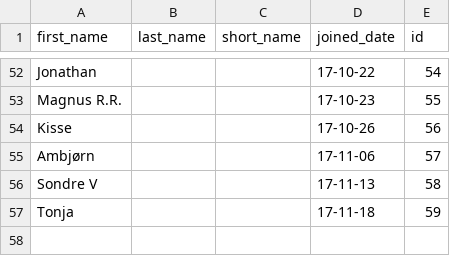
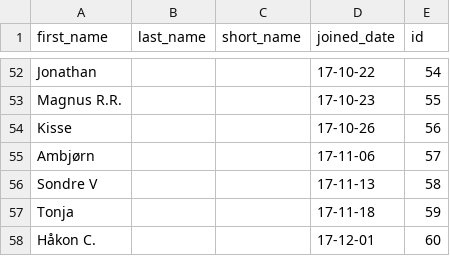
Before and after one commit to Haraldlons/IPK-NTNU-Table-Tennis-ELO-Ladder, a CSV file: players.csv, drawn as a sheet; only a part is shown, gaps mark what is left out.

```diff
--- a/players.csv
+++ b/players.csv
@@ -57 +57,2 @@ Sondre V,,,17-11-13,58
 Tonja,,,17-11-18,59
+Håkon C.,,,17-12-01,60
```
Also changed, not shown: 19 other files.
